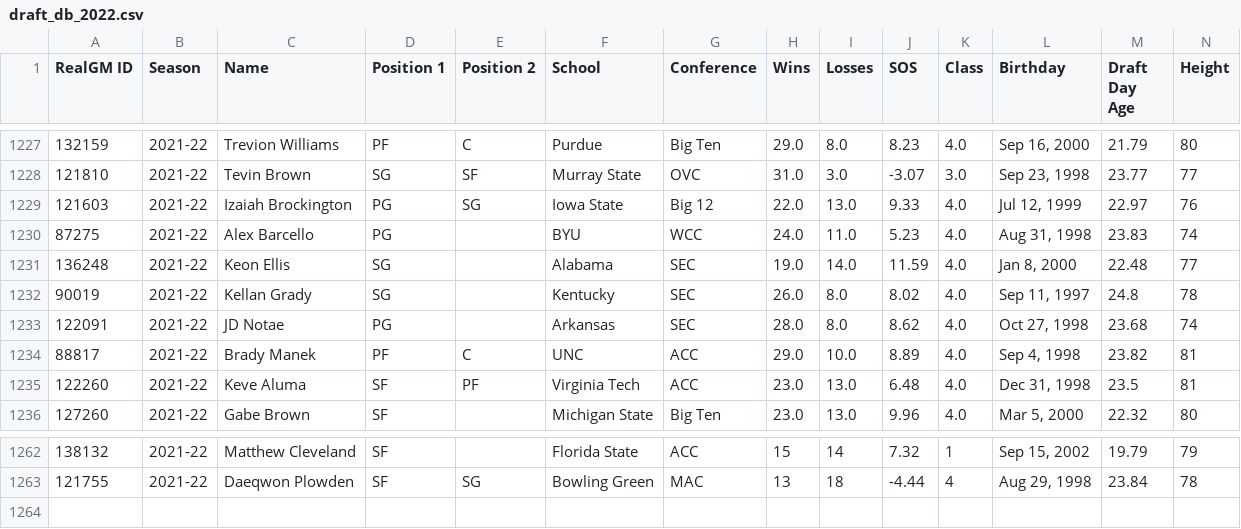
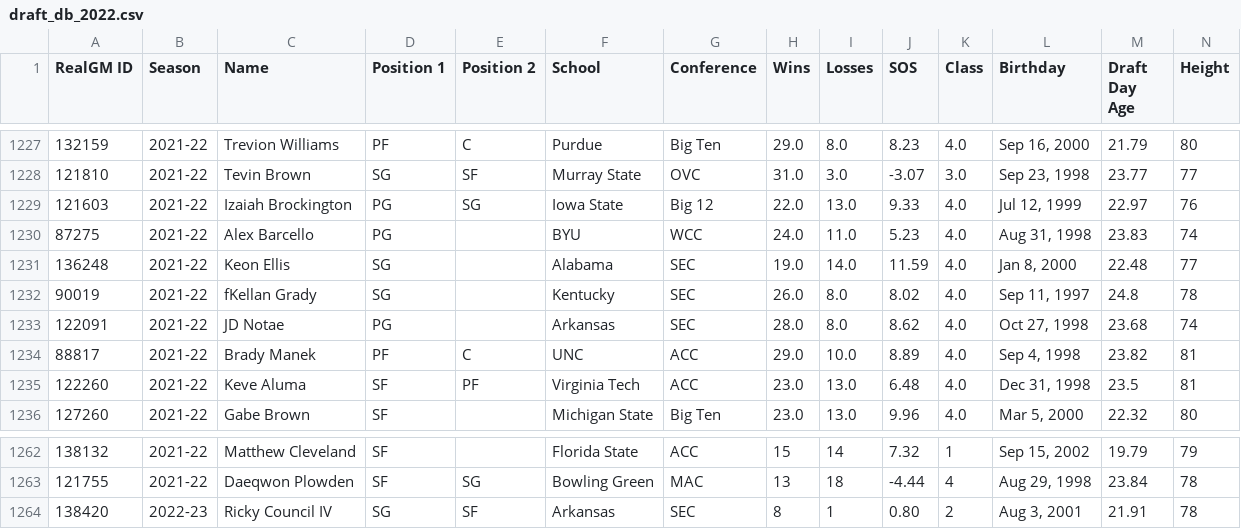
Before and after one commit to JasonG7234/NBA-Draft-Model, a CSV file: data/draft_db_2022.csv, drawn as a sheet; only a part is shown, gaps mark what is left out; rows hold the shown columns only; the diff names each change by its address in the sheet, - before the commit and + after, or states it on an @@ line.

```diff
--- a/data/draft_db_2022.csv
+++ b/data/draft_db_2022.csv
-C1232 (Name): Kellan Grady
+C1232 (Name): fKellan Grady
+row 1264: 138420 | 2022-23 | Ricky Council IV | SG | SF | Arkansas | SEC | 8 | 1 | 0.80 | 2 | Aug 3, 2001 | 21.91 | 78
```
Also changed, not shown: temp.csv, 23 other files.
